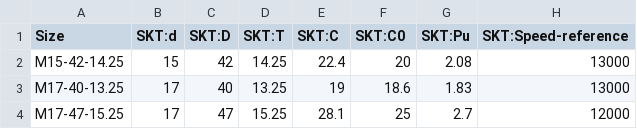
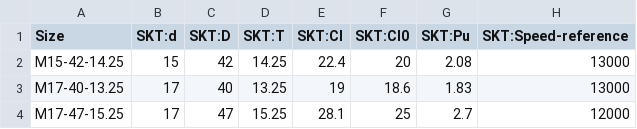
Before and after one commit to gumyr/bd_warehouse, a CSV file: src/bd_warehouse/data/single_row_tapered_roller_bearing_parameters.csv, drawn as a sheet; only a part is shown; the diff names each change by its address in the sheet, - before the commit and + after, or states it on an @@ line.

Commit message:
Updated roller bearing parms

```diff
--- a/src/bd_warehouse/data/single_row_tapered_roller_bearing_parameters.csv
+++ b/src/bd_warehouse/data/single_row_tapered_roller_bearing_parameters.csv
-E1: SKT:C
+E1: SKT:Cl
-F1: SKT:C0
+F1: SKT:Cl0
```
